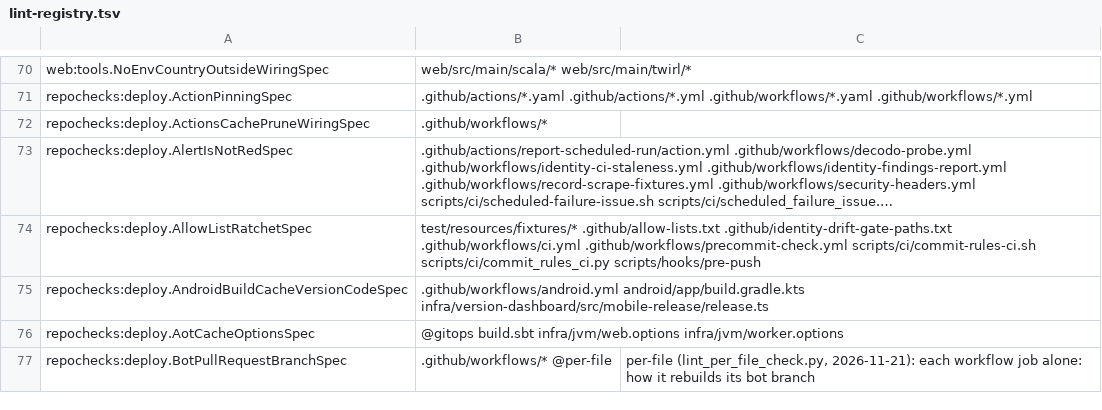
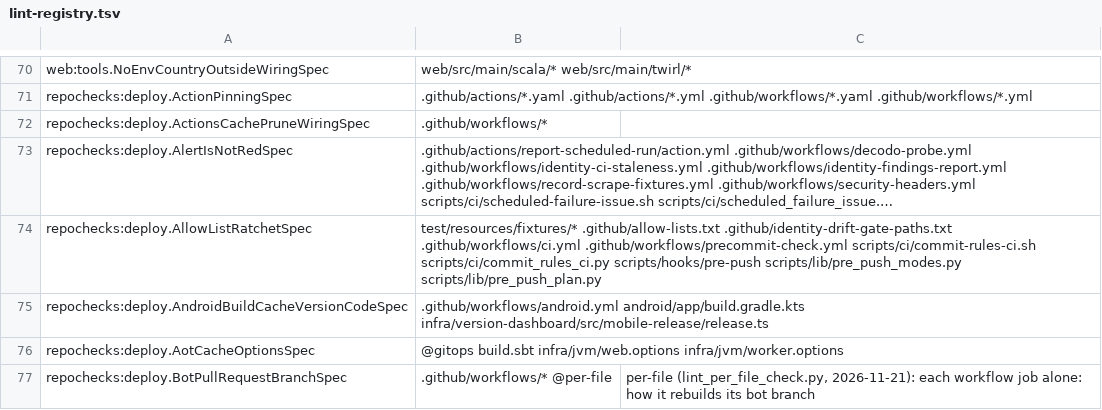
Before and after one commit to pawelkrupinski/movies, a TSV file: scripts/hooks/lint-registry.tsv, drawn as a sheet; only a part is shown, gaps mark what is left out; long unchanged cells end in …; the diff names each change by its address in the sheet, - before the commit and + after, or states it on an @@ line.

```diff
--- a/scripts/hooks/lint-registry.tsv
+++ b/scripts/hooks/lint-registry.tsv
-B74: …scripts/ci/commit_rules_ci.py scripts/hooks/pre-push
+B74: …scripts/ci/commit_rules_ci.py scripts/hooks/pre-push scripts/lib/pre_push_modes.py scripts/lib/pre_push_plan.py
```
Also changed, not shown: scripts/ci/fanout-allow.tsv, 17 other files.
